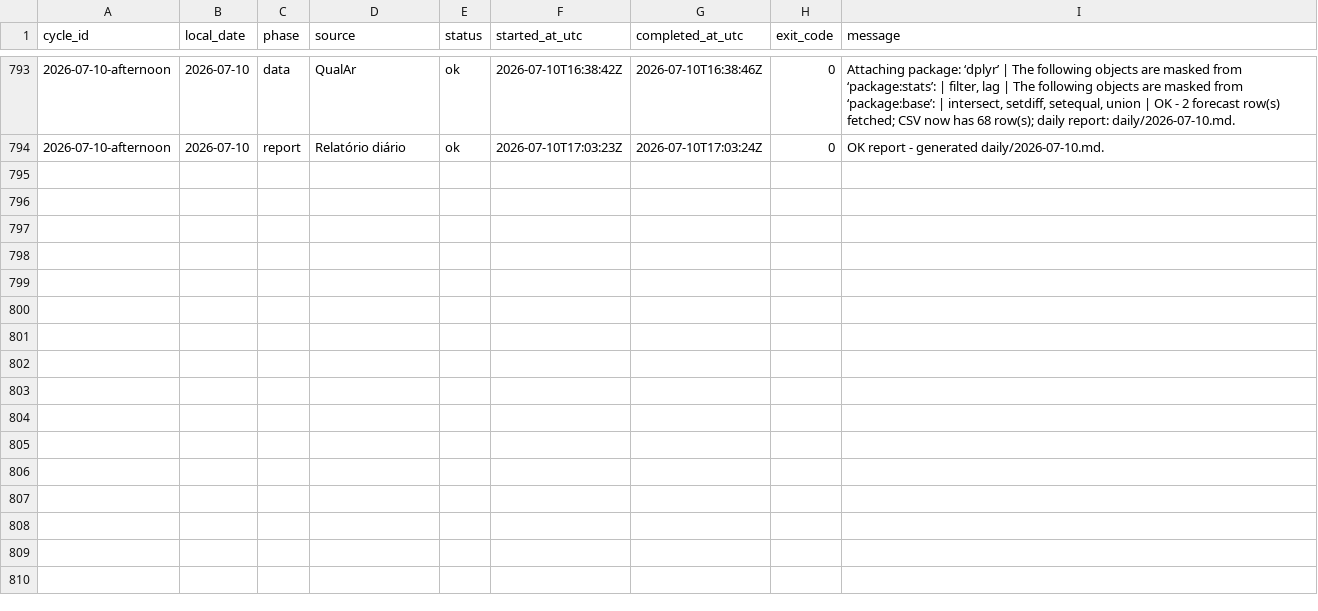
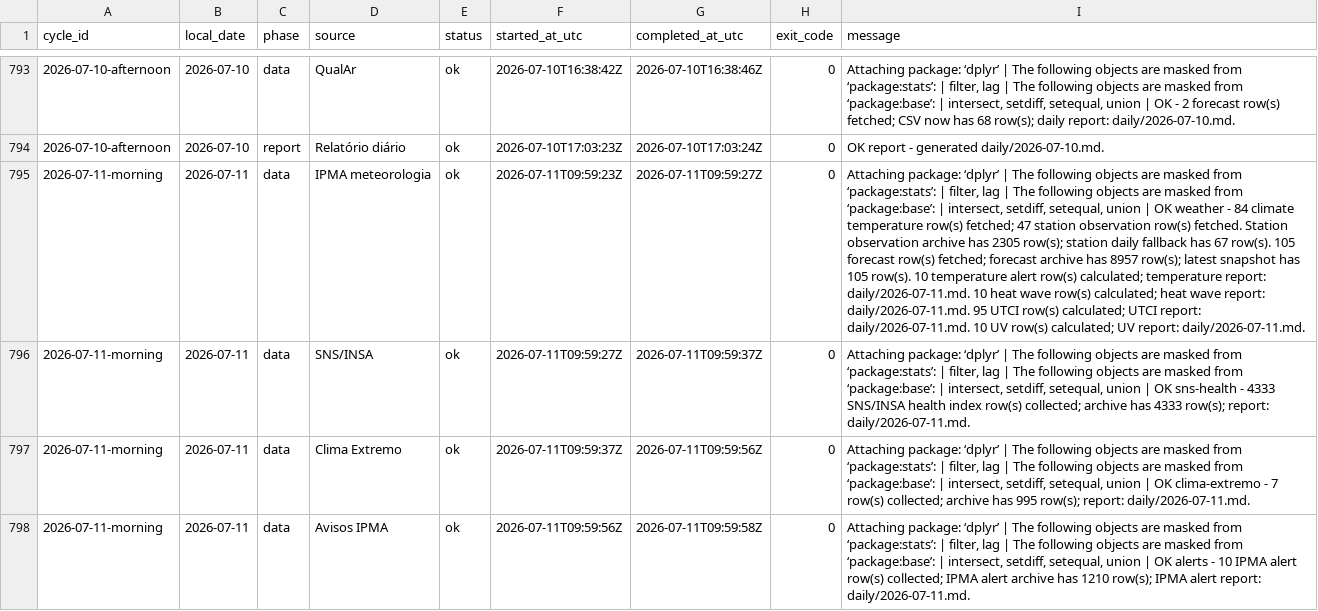
Before and after one commit to DBLQA90/qualar_matosinhos, a CSV file: data/pipeline_source_status.csv, drawn as a sheet; only a part is shown, gaps mark what is left out; the diff covers the shown part only; the diff names each change by its address in the sheet, - before the commit and + after, or states it on an @@ line.

```diff
--- a/data/pipeline_source_status.csv
+++ b/data/pipeline_source_status.csv
+row 795: 2026-07-11-morning | 2026-07-11 | data | IPMA meteorologia | ok | 2026-07-11T09:59:23Z | 2026-07-11T09:59:27Z | 0 | Attaching package: ‘dplyr’ | The following objects are masked from ‘package:stats’: | filter, lag | The following objects are masked from ‘package:base’: | intersect, setdiff, setequal, union | OK weather - 84 climate temperature row(s) fetched; 47 station observation row(s) fetched. Station observation archive has 2305 row(s); station daily fallback has 67 row(s). 105 forecast row(s) fetched; forecast archive has 8957 row(s); latest snapshot has 105 row(s). 10 temperature alert row(s) calculated; temperature report: daily/2026-07-11.md. 10 heat wave row(s) calculated; heat wave report: daily/2026-07-11.md. 95 UTCI row(s) calculated; UTCI report: daily/2026-07-11.md. 10 UV row(s) calculated; UV report: daily/2026-07-11.md.
+row 796: 2026-07-11-morning | 2026-07-11 | data | SNS/INSA | ok | 2026-07-11T09:59:27Z | 2026-07-11T09:59:37Z | 0 | Attaching package: ‘dplyr’ | The following objects are masked from ‘package:stats’: | filter, lag | The following objects are masked from ‘package:base’: | intersect, setdiff, setequal, union | OK sns-health - 4333 SNS/INSA health index row(s) collected; archive has 4333 row(s); report: daily/2026-07-11.md.
+row 797: 2026-07-11-morning | 2026-07-11 | data | Clima Extremo | ok | 2026-07-11T09:59:37Z | 2026-07-11T09:59:56Z | 0 | Attaching package: ‘dplyr’ | The following objects are masked from ‘package:stats’: | filter, lag | The following objects are masked from ‘package:base’: | intersect, setdiff, setequal, union | OK clima-extremo - 7 row(s) collected; archive has 995 row(s); report: daily/2026-07-11.md.
+row 798: 2026-07-11-morning | 2026-07-11 | data | Avisos IPMA | ok | 2026-07-11T09:59:56Z | 2026-07-11T09:59:58Z | 0 | Attaching package: ‘dplyr’ | The following objects are masked from ‘package:stats’: | filter, lag | The following objects are masked from ‘package:base’: | intersect, setdiff, setequal, union | OK alerts - 10 IPMA alert row(s) collected; IPMA alert archive has 1210 row(s); IPMA alert report: daily/2026-07-11.md.
```
Also changed, not shown: 4 added rows elsewhere in this file, data/ipma_matosinhos_forecast_errors.csv, data/ipma_matosinhos_heat_waves.csv, 29 other files.
